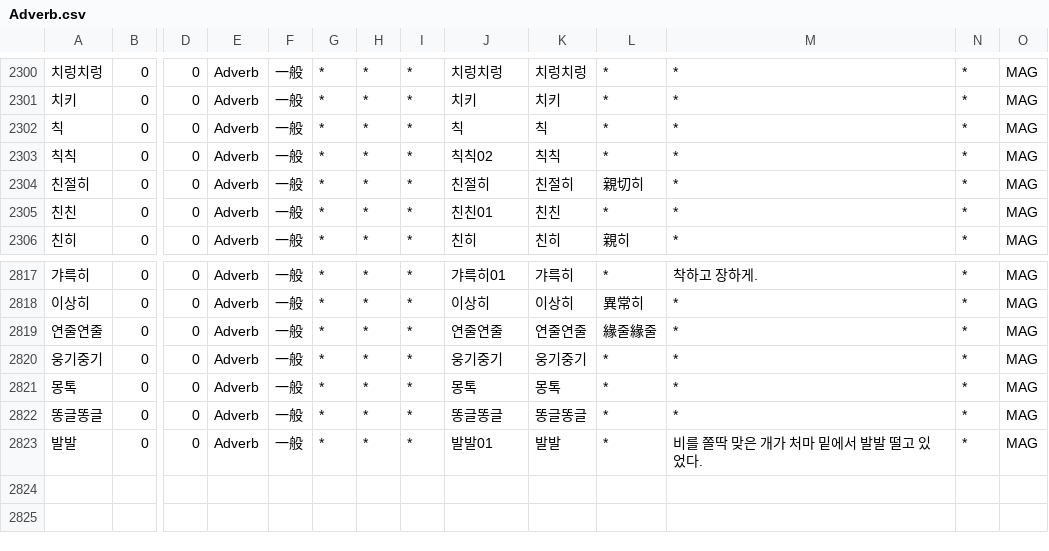
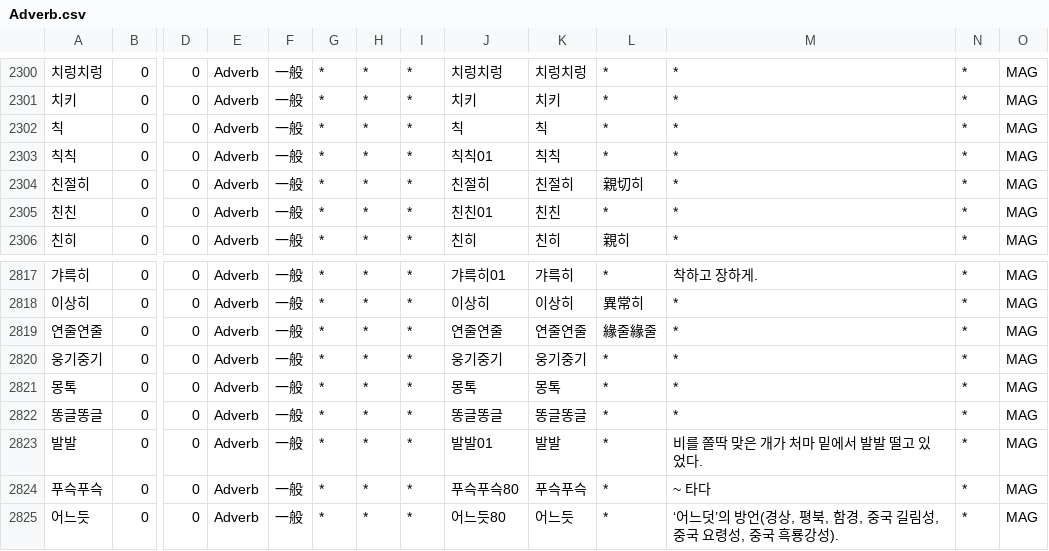
Before and after one commit to okikirmui/nkhandic, a CSV file: seed/Adverb.csv, drawn as a sheet; only a part is shown, gaps mark what is left out; rows hold the shown columns only; the diff names each change by its address in the sheet, - before the commit and + after, or states it on an @@ line.

```diff
--- a/seed/Adverb.csv
+++ b/seed/Adverb.csv
-J2303: 칙칙02
+J2303: 칙칙01
+row 2824: 푸슥푸슥 | 0 | 0 | Adverb | 一般 | * | * | * | 푸슥푸슥80 | 푸슥푸슥 | * | ~ 타다 | * | MAG
+row 2825: 어느듯 | 0 | 0 | Adverb | 一般 | * | * | * | 어느듯80 | 어느듯 | * | ‘어느덧’의 방언(경상, 평북, 함경, 중국 길림성, 중국 요령성, 중국 흑룡강성). | * | MAG
```
Also changed, not shown: seed/Ending.csv, seed/Noun.supplement.name.csv, 2 other files.
